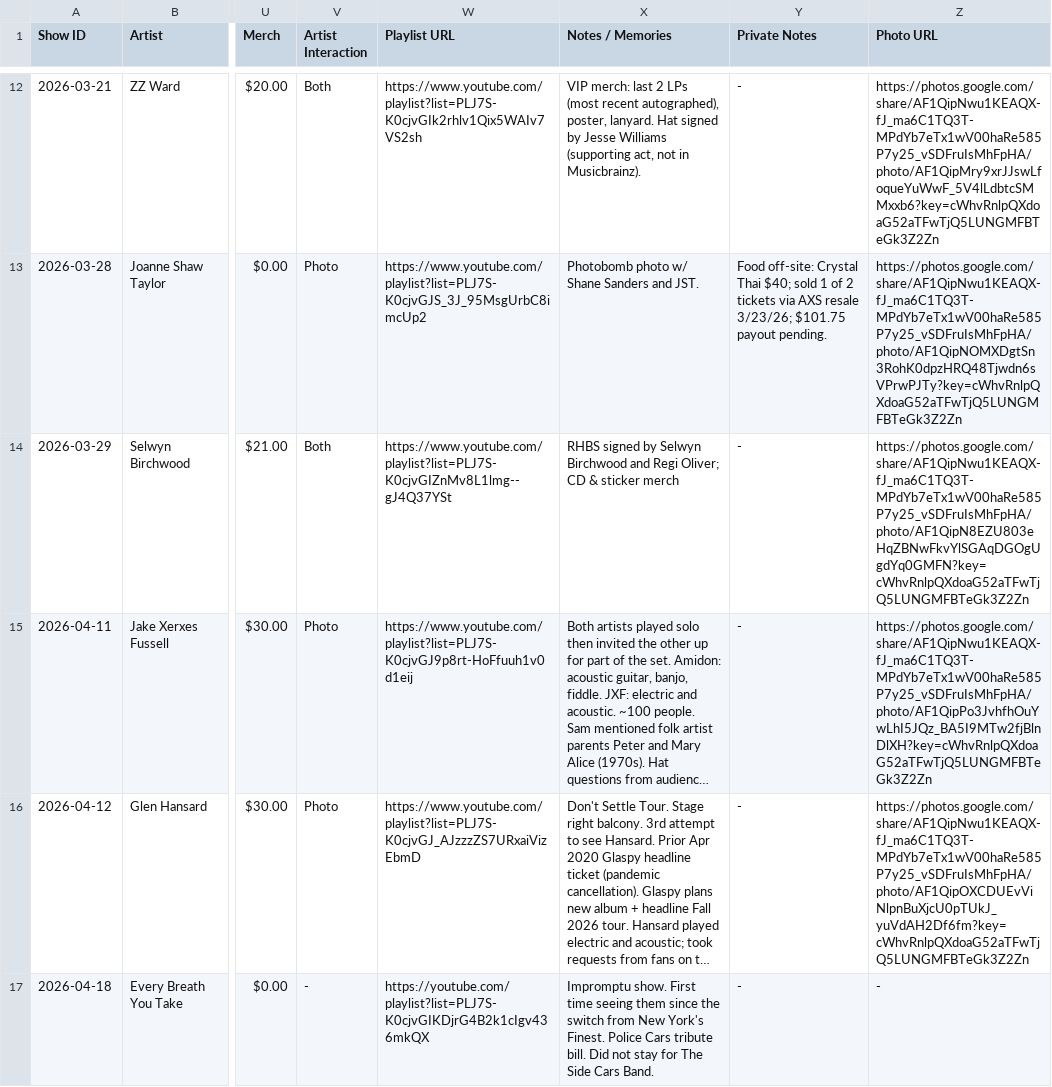
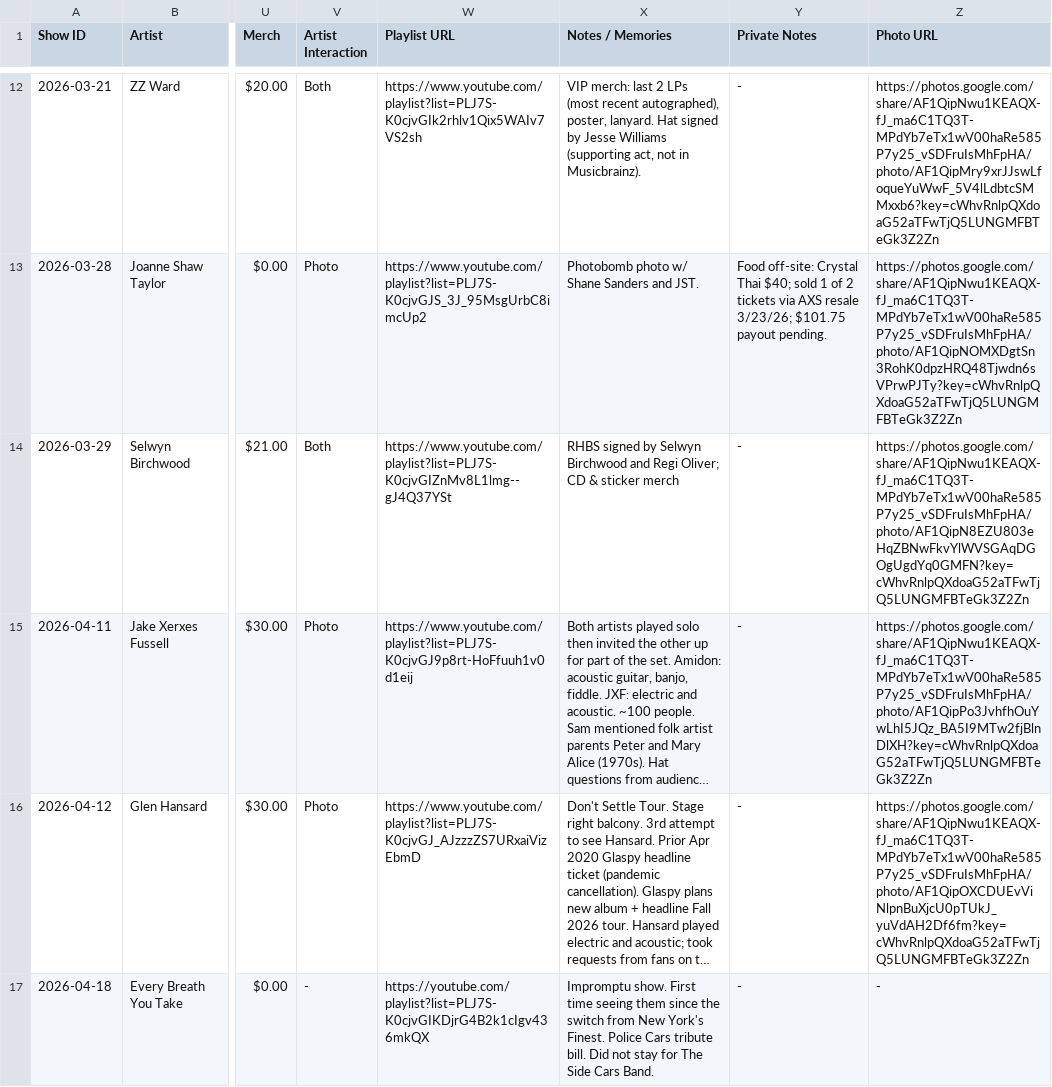
Before and after one commit to dan2bit/live-shows, a TSV file: live_shows_current.tsv, drawn as a sheet; only a part is shown, gaps mark what is left out; long unchanged cells end in …; the diff covers the shown part only; the diff names each change by its address in the sheet, - before the commit and + after, or states it on an @@ line.

```diff
--- a/live_shows_current.tsv
+++ b/live_shows_current.tsv
-Z14 (Photo URL): https://photos.google.com/share/AF1QipNwu1KEAQX-fJ_ma6C1TQ3T-MPdYb7eTx1wV00haRe585P7y25_vSDFruIsMhFpHA/photo/AF1QipN8EZU803eHqZBNwFkvYlSGAqDGOgUgdYq0GMFN?key=cWhvRnlpQXdoaG52aTFwTjQ5LUNGMFBTeGk3Z2Zn
+Z14 (Photo URL): https://photos.google.com/share/AF1QipNwu1KEAQX-fJ_ma6C1TQ3T-MPdYb7eTx1wV00haRe585P7y25_vSDFruIsMhFpHA/photo/AF1QipN8EZU803eHqZBNwFkvYlWVSGAqDGOgUgdYq0GMFN?key=cWhvRnlpQXdoaG52aTFwTjQ5LUNGMFBTeGk3Z2Zn
```
Also changed, not shown: 5 edited cells elsewhere in this file.
